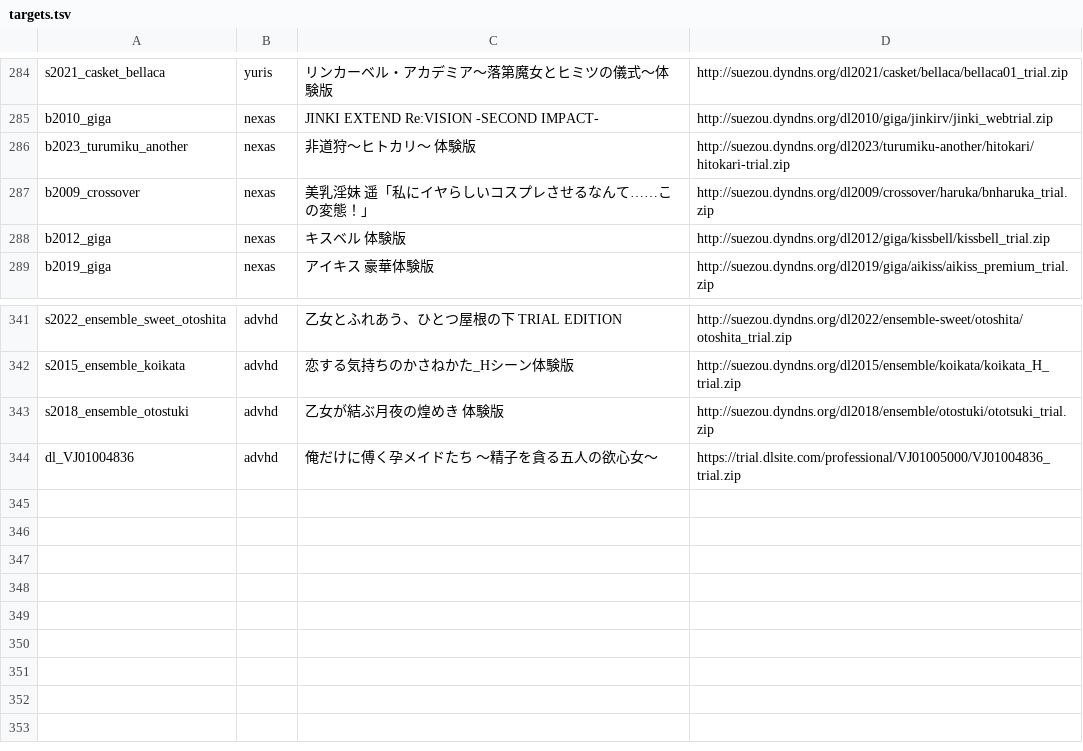
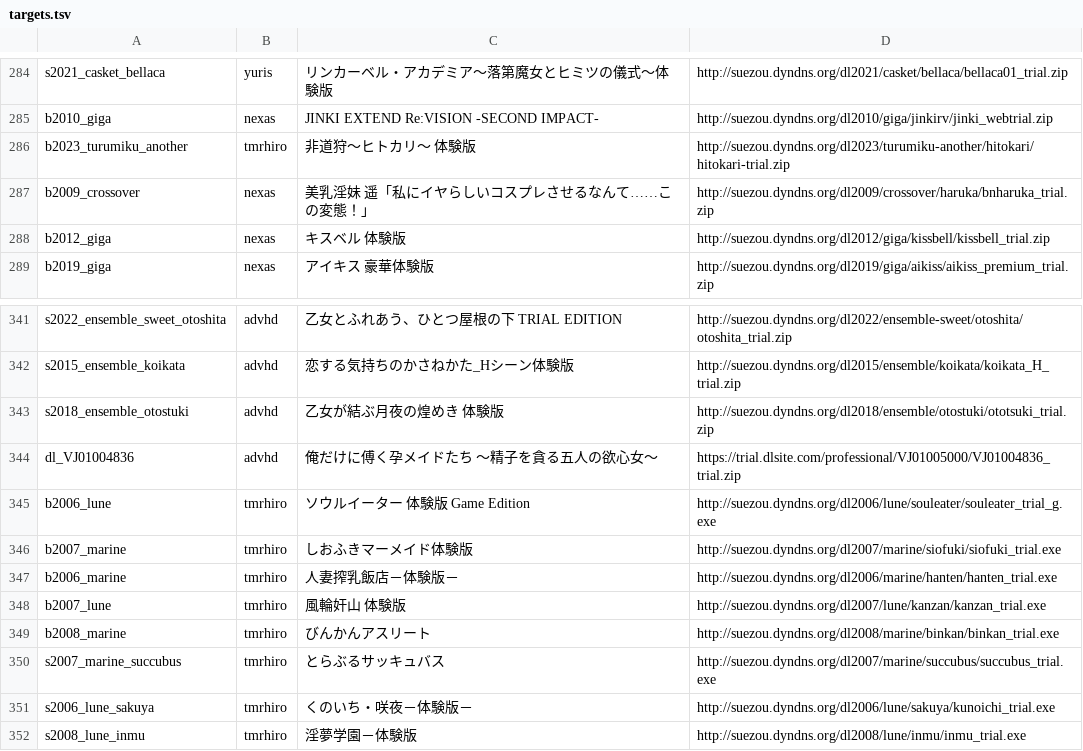
Before and after one commit to a-kaibu/vnrun, a TSV file: tools/verify/targets.tsv, drawn as a sheet; only a part is shown, gaps mark what is left out; the diff covers the shown part only.

```diff
--- a/tools/verify/targets.tsv
+++ b/tools/verify/targets.tsv
@@ -285,3 +285,3 @@ s2021_casket_bellaca	yuris	リンカーベル・アカデミア～落第魔女
 b2010_giga	nexas	JINKI EXTEND Re:VISION -SECOND IMPACT-	http://suezou.dyndns.org/dl2010/giga/jinkirv/jinki_webtrial.zip
-b2023_turumiku_another	nexas	非道狩～ヒトカリ～ 体験版	http://suezou.dyndns.org/dl2023/turumiku-another/hitokari/hitokari-trial.zip
+b2023_turumiku_another	tmrhiro	非道狩～ヒトカリ～ 体験版	http://suezou.dyndns.org/dl2023/turumiku-another/hitokari/hitokari-trial.zip
 b2009_crossover	nexas	美乳淫妹 遥「私にイヤらしいコスプレさせるなんて……この変態！」	http://suezou.dyndns.org/dl2009/crossover/haruka/bnharuka_trial.zip
@@ -344 +344,9 @@ s2018_ensemble_otostuki	advhd	乙女が結ぶ月夜の煌めき　体験版	http
 dl_VJ01004836	advhd	俺だけに傅く孕メイドたち ～精子を貪る五人の欲心女～	https://trial.dlsite.com/professional/VJ01005000/VJ01004836_trial.zip
+b2006_lune	tmrhiro	ソウルイーター　体験版　Game Edition	http://suezou.dyndns.org/dl2006/lune/souleater/souleater_trial_g.exe
+b2007_marine	tmrhiro	しおふきマーメイド体験版	http://suezou.dyndns.org/dl2007/marine/siofuki/siofuki_trial.exe
+b2006_marine	tmrhiro	人妻搾乳飯店－体験版－	http://suezou.dyndns.org/dl2006/marine/hanten/hanten_trial.exe
+b2007_lune	tmrhiro	風輪奸山　体験版	http://suezou.dyndns.org/dl2007/lune/kanzan/kanzan_trial.exe
+b2008_marine	tmrhiro	びんかんアスリート	http://suezou.dyndns.org/dl2008/marine/binkan/binkan_trial.exe
+s2007_marine_succubus	tmrhiro	とらぶるサッキュバス	http://suezou.dyndns.org/dl2007/marine/succubus/succubus_trial.exe
+s2006_lune_sakuya	tmrhiro	くのいち・咲夜－体験版－	http://suezou.dyndns.org/dl2006/lune/sakuya/kunoichi_trial.exe
+s2008_lune_inmu	tmrhiro	淫夢学園－体験版	http://suezou.dyndns.org/dl2008/lune/inmu/inmu_trial.exe
```
Also changed, not shown: 13 edited cells elsewhere in this file, 2 other files.
